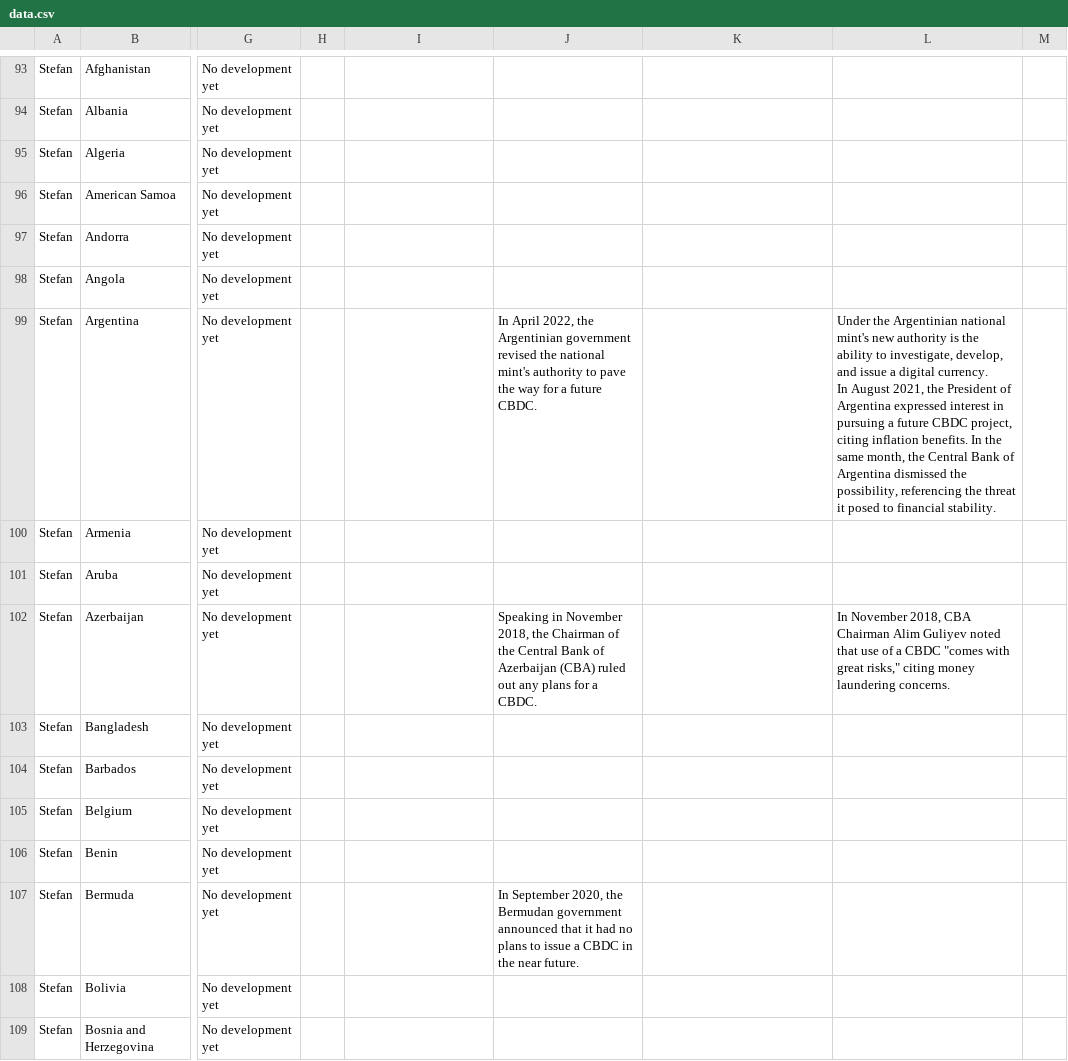
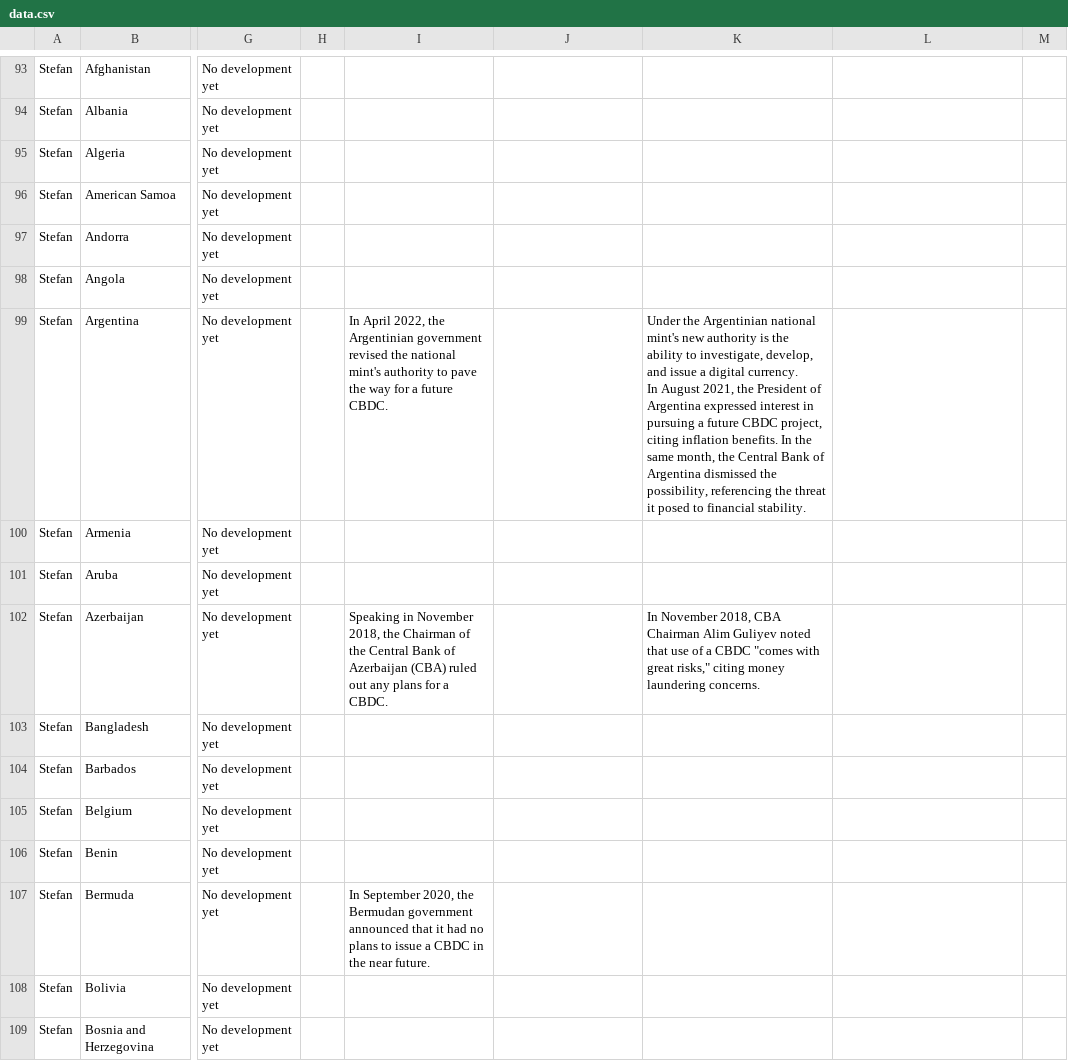
Before and after one commit to lorismat/cbdc-data-flow, a CSV file: data.csv, drawn as a sheet; only a part is shown, gaps mark what is left out; ↵ is a line break in a cell; the diff covers the shown part only; the diff names each change by its address in the sheet, - before the commit and + after, or states it on an @@ line.

```diff
--- a/data.csv
+++ b/data.csv
-I99: (empty)
+I99: In April 2022, the Argentinian government revised the national mint's authority to pave the way for a future CBDC.
-J99: In April 2022, the Argentinian government revised the national mint's authority to pave the way for a future CBDC.
+J99: (empty)
-K99: (empty)
+K99: Under the Argentinian national mint's new authority is the ability to investigate, develop, and issue a digital currency. ↵ In August 2021, the President of Argentina expressed interest in pursuing a future CBDC project, citing inflation benefits. In the same month, the Central Bank of Argentina dismissed the possibility, referencing the threat it posed to financial stability.
-L99: Under the Argentinian national mint's new authority is the ability to investigate, develop, and issue a digital currency. ↵ In August 2021, the President of Argentina expressed interest in pursuing a future CBDC project, citing inflation benefits. In the same month, the Central Bank of Argentina dismissed the possibility, referencing the threat it posed to financial stability.
+L99: (empty)
-I102: (empty)
+I102: Speaking in November 2018, the Chairman of the Central Bank of Azerbaijan (CBA) ruled out any plans for a CBDC.
-J102: Speaking in November 2018, the Chairman of the Central Bank of Azerbaijan (CBA) ruled out any plans for a CBDC.
+J102: (empty)
-K102: (empty)
+K102: In November 2018, CBA Chairman Alim Guliyev noted that use of a CBDC "comes with great risks," citing money laundering concerns.
-L102: In November 2018, CBA Chairman Alim Guliyev noted that use of a CBDC "comes with great risks," citing money laundering concerns.
+L102: (empty)
-I107: (empty)
+I107: In September 2020, the Bermudan government announced that it had no plans to issue a CBDC in the near future.
-J107: In September 2020, the Bermudan government announced that it had no plans to issue a CBDC in the near future.
+J107: (empty)
```
Also changed, not shown: 14 edited cells elsewhere in this file.
